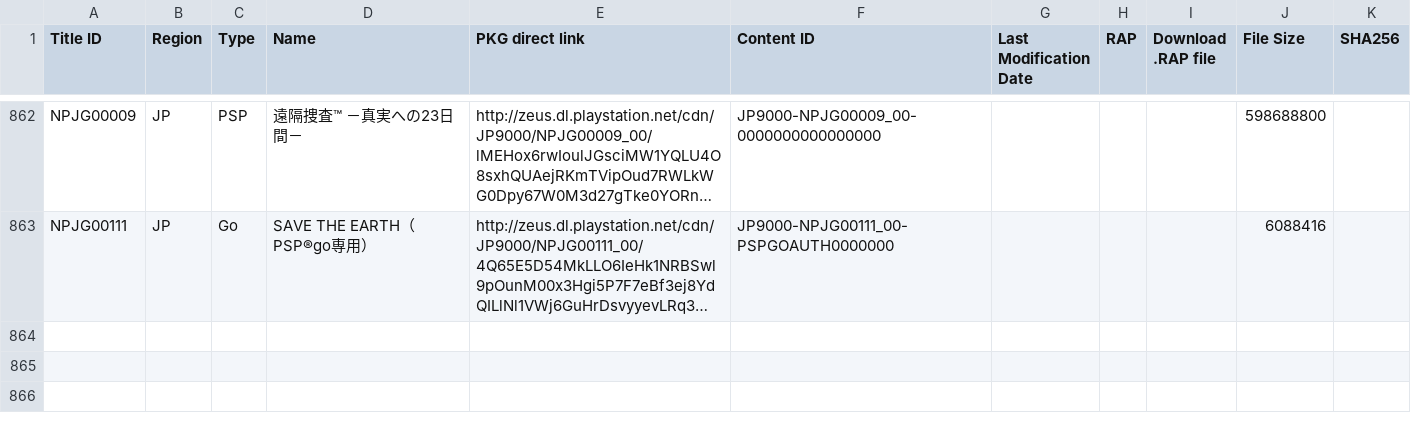
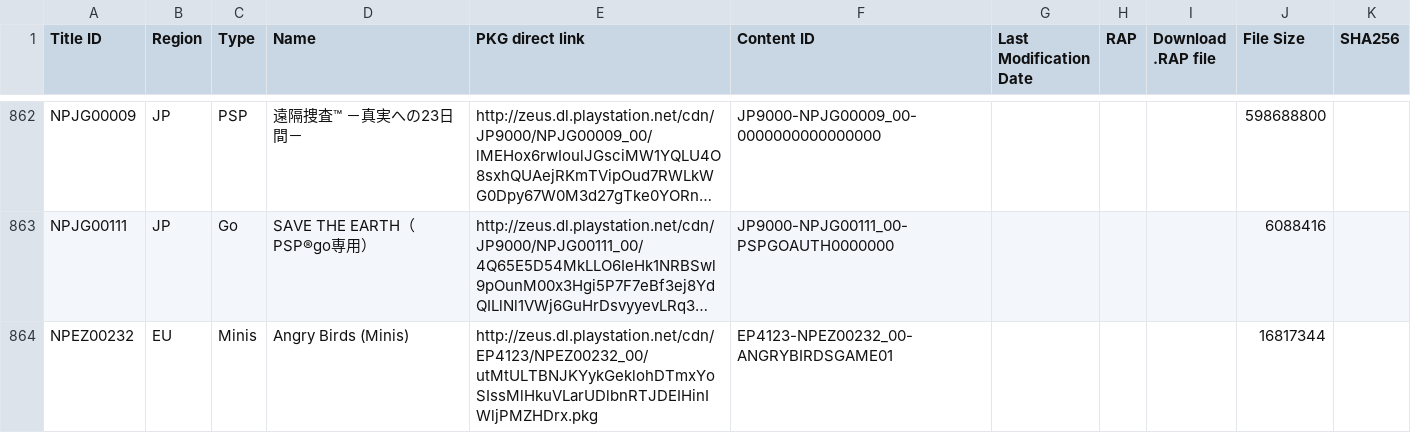
Before and after one commit to 1jtp8sobiu/1jtp8sobiu.github.io, a TSV file: tsv/PENDING-PSP_GAMES.tsv, drawn as a sheet; only a part is shown, gaps mark what is left out; long unchanged cells end in …; the diff names each change by its address in the sheet, - before the commit and + after, or states it on an @@ line.

Commit message:
PENDING-PSP_GAMES 20260818_053002

```diff
--- a/tsv/PENDING-PSP_GAMES.tsv
+++ b/tsv/PENDING-PSP_GAMES.tsv
+row 864: NPEZ00232 | EU | Minis | Angry Birds (Minis) | http://zeus.dl.playstation.net/cdn/EP4123/NPEZ00232_00/utMtULTBNJKYykGeklohDTmxYoSIssMlHkuVLarUDlbnRTJDEIHinIWljPMZHDrx.pkg | EP4123-NPEZ00232_00-ANGRYBIRDSGAME01 |  |  |  | 16817344
```
